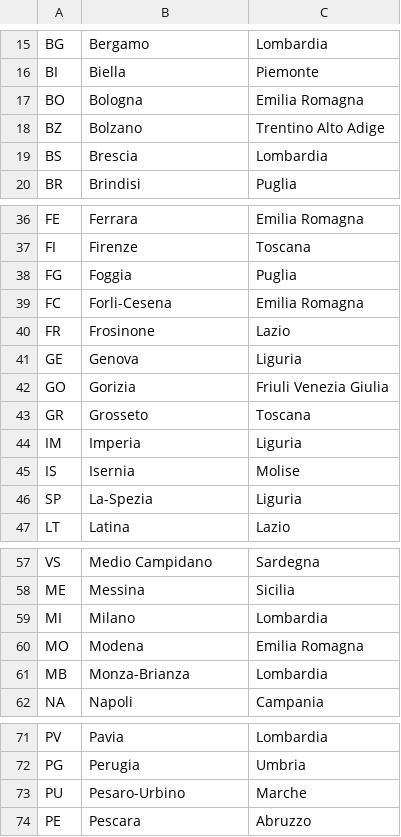
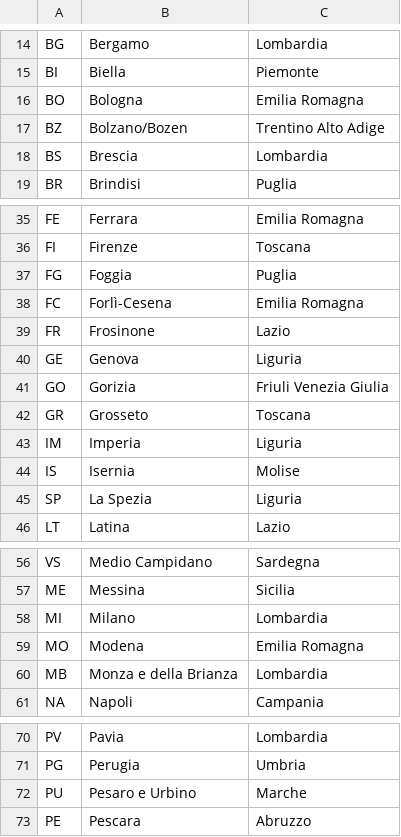
Before and after one commit to Fibonoir/epic-energy, a CSV file: epic_energy/src/main/resources/data/province-italiane.csv, drawn as a sheet; only a part is shown, gaps mark what is left out; the diff covers the shown part only.

```diff
--- a/epic_energy/src/main/resources/data/province-italiane.csv
+++ b/epic_energy/src/main/resources/data/province-italiane.csv
@@ -17,3 +16,3 @@ BI;Biella;Piemonte
 BO;Bologna;Emilia Romagna
-BZ;Bolzano;Trentino Alto Adige
+BZ;Bolzano/Bozen;Trentino Alto Adige
 BS;Brescia;Lombardia
@@ -38,3 +37,3 @@ FI;Firenze;Toscana
 FG;Foggia;Puglia
-FC;Forli-Cesena;Emilia Romagna
+FC;Forlì-Cesena;Emilia Romagna
 FR;Frosinone;Lazio
@@ -45,3 +44,3 @@ IM;Imperia;Liguria
 IS;Isernia;Molise
-SP;La-Spezia;Liguria
+SP;La Spezia;Liguria
 LT;Latina;Lazio
@@ -60,3 +59,3 @@ MI;Milano;Lombardia
 MO;Modena;Emilia Romagna
-MB;Monza-Brianza;Lombardia
+MB;Monza e della Brianza;Lombardia
 NA;Napoli;Campania
@@ -72,3 +71,3 @@ PV;Pavia;Lombardia
 PG;Perugia;Umbria
-PU;Pesaro-Urbino;Marche
+PU;Pesaro e Urbino;Marche
 PE;Pescara;Abruzzo
```
Also changed, not shown: 2 added rows, 1 removed row and 4 edited cells elsewhere in this file, epic_energy/src/main/resources/data/comuni-italiani.csv, 3 other files.
